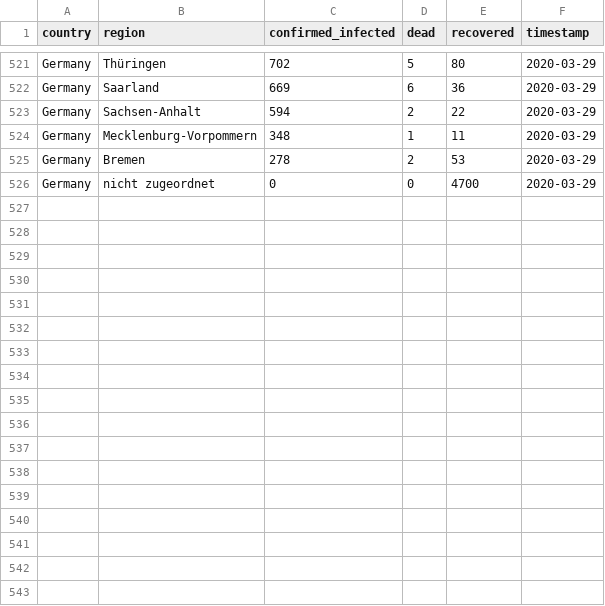
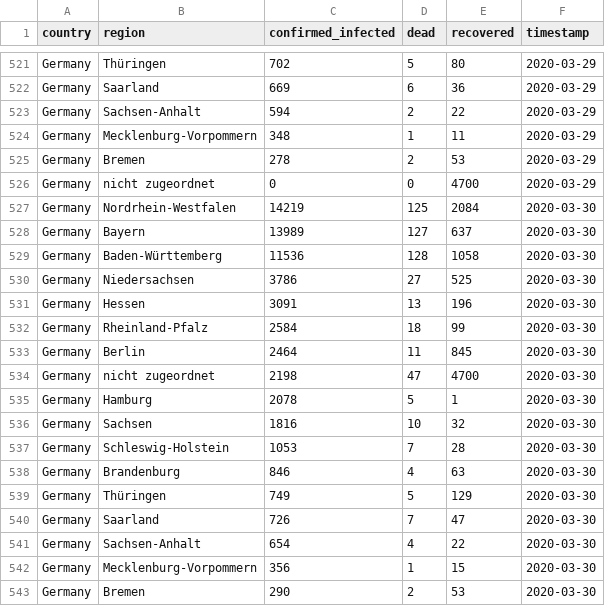
Before and after one commit to GRMDS/RMDS_Coronavirus_project, a CSV file: granular_cases_europe/Germany.csv, drawn as a sheet; only a part is shown, gaps mark what is left out.

```diff
--- a/granular_cases_europe/Germany.csv
+++ b/granular_cases_europe/Germany.csv
@@ -526 +526,18 @@ Germany,Bremen,278,2,53,2020-03-29
 Germany,nicht zugeordnet,0,0,4700,2020-03-29
+Germany,Nordrhein-Westfalen,14219,125,2084,2020-03-30
+Germany,Bayern,13989,127,637,2020-03-30
+Germany,Baden-Württemberg,11536,128,1058,2020-03-30
+Germany,Niedersachsen,3786,27,525,2020-03-30
+Germany,Hessen,3091,13,196,2020-03-30
+Germany,Rheinland-Pfalz,2584,18,99,2020-03-30
+Germany,Berlin,2464,11,845,2020-03-30
+Germany,nicht zugeordnet,2198,47,4700,2020-03-30
+Germany,Hamburg,2078,5,1,2020-03-30
+Germany,Sachsen,1816,10,32,2020-03-30
+Germany,Schleswig-Holstein,1053,7,28,2020-03-30
+Germany,Brandenburg,846,4,63,2020-03-30
+Germany,Thüringen,749,5,129,2020-03-30
+Germany,Saarland,726,7,47,2020-03-30
+Germany,Sachsen-Anhalt,654,4,22,2020-03-30
+Germany,Mecklenburg-Vorpommern,356,1,15,2020-03-30
+Germany,Bremen,290,2,53,2020-03-30
```
Also changed, not shown: granular_cases_europe/Italy.csv, granular_cases_europe/Spain.csv, 2 other files.
